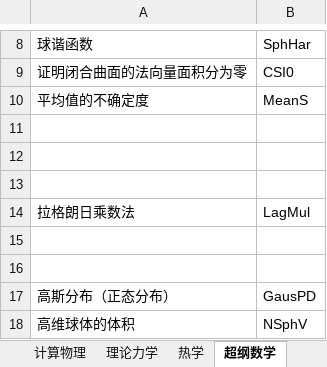
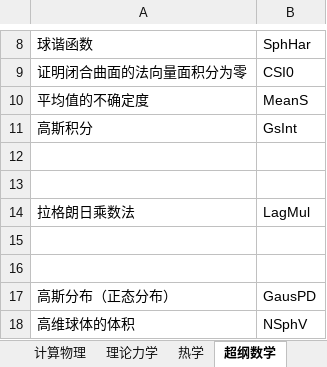
Before and after one commit to eef808a24ff/PhysWiki, an Excel workbook: 词条标签对照表.xlsx, sheet 超纲数学, drawn as a sheet; only a part is shown, gaps mark what is left out; values as stored, in another font and other column widths than the file's, no borders; the diff names each change by its address in the sheet, - before the commit and + after, or states it on an @@ line.

```diff
--- a/词条标签对照表.xlsx (sheet 超纲数学)
+++ b/词条标签对照表.xlsx (sheet 超纲数学)
-row 11: (empty)
+row 11: 高斯积分 | GsInt
```
Also changed, not shown: sheet 数学, timer.xlsx, 14 other files.
